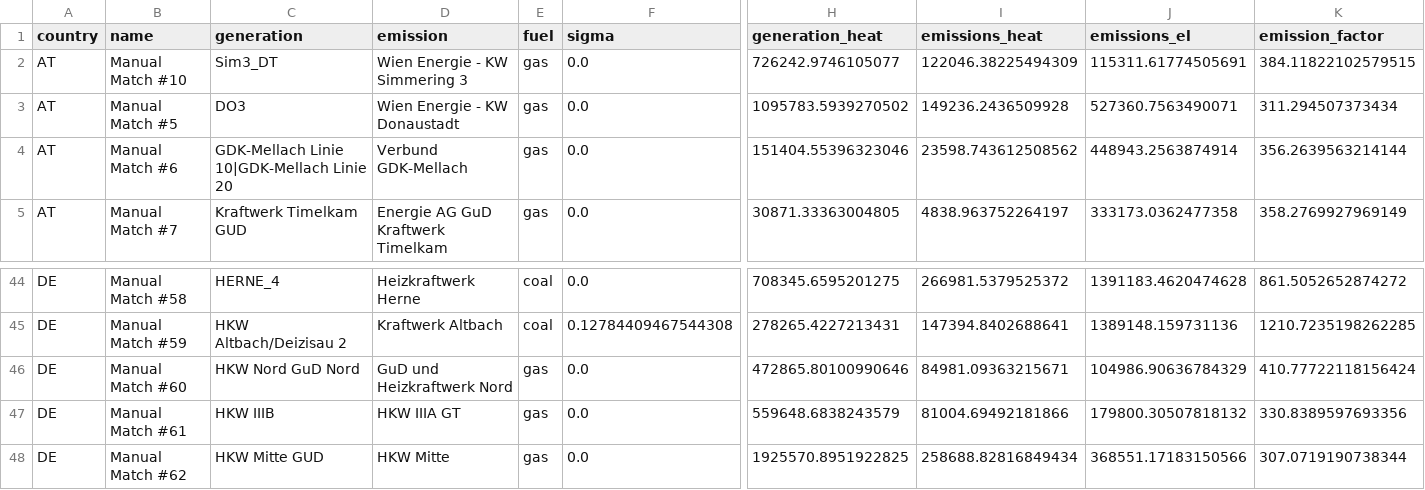
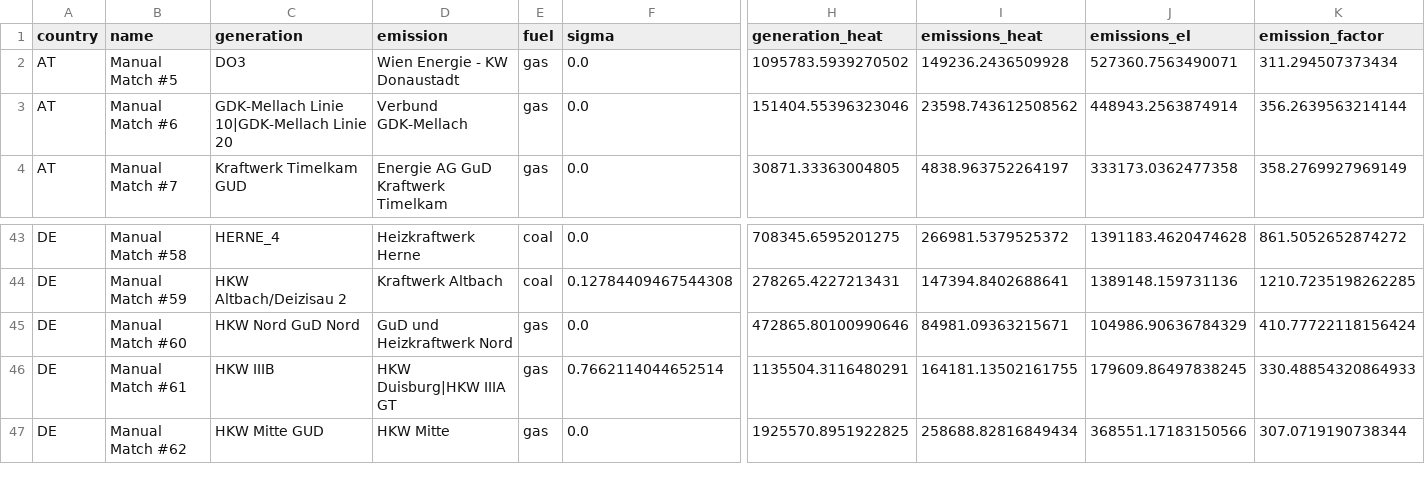
Before and after one commit to w-flo/eu-emission-factors, a CSV file: data/2022/output/powerplants.csv, drawn as a sheet; only a part is shown, gaps mark what is left out; removed rows and columns are numbered as before the commit, all else as after; rows hold the shown columns only; the diff names each change by its address in the sheet, - before the commit and + after, or states it on an @@ line.

```diff
--- a/data/2022/output/powerplants.csv
+++ b/data/2022/output/powerplants.csv
-row 2: AT | Manual Match #10 | Sim3_DT | Wien Energie - KW Simmering 3 | gas | 0.0 | 726242.9746105077 | 122046.38225494309 | 115311.61774505691 | 384.11822102579515
-D46 (emission): HKW IIIA GT
+D46 (emission): HKW Duisburg|HKW IIIA GT
-F46 (sigma): 0.0
+F46 (sigma): 0.7662114044652514
-H46 (generation_heat): 559648.6838243579
+H46 (generation_heat): 1135504.3116480291
-I46 (emissions_heat): 81004.69492181866
+I46 (emissions_heat): 164181.13502161755
-J46 (emissions_el): 179800.30507818132
+J46 (emissions_el): 179609.86497838245
-K46 (emission_factor): 330.8389597693356
+K46 (emission_factor): 330.48854320864933
```
Also changed, not shown: data/2021/manual_matches.csv, data/2021/output/ignored_powerplants.csv, 5 other files.
